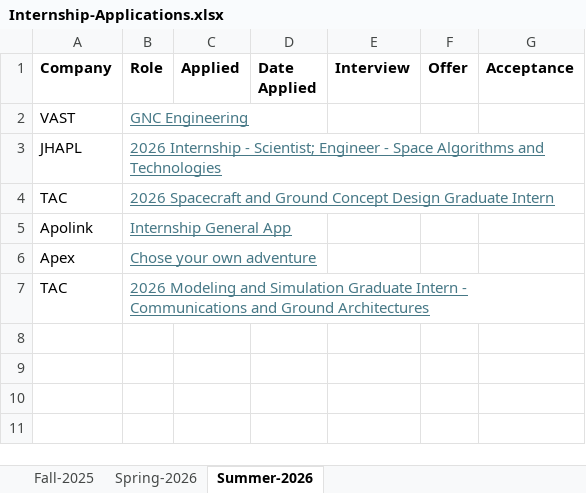
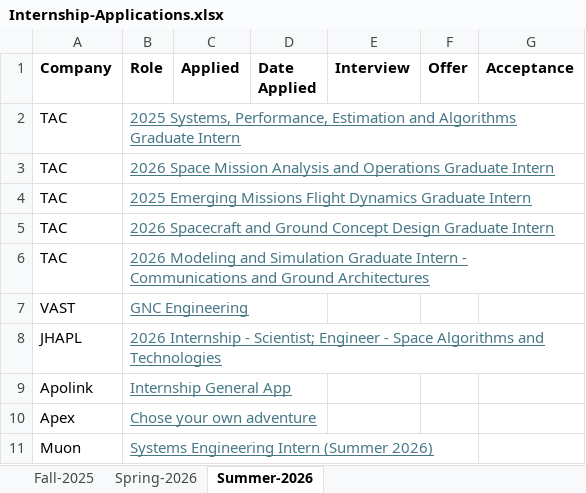
Before and after one commit to ScottNguyen8901/Scott-Nguyen-Repo, an Excel workbook: Professional/1-Internship-Applications/Internship-Applications.xlsx, sheet Summer-2026, drawn as a sheet; values as stored, in another font and other column widths than the file's, no borders; the diff names each change by its address in the sheet, - before the commit and + after, or states it on an @@ line.

```diff
--- a/Professional/1-Internship-Applications/Internship-Applications.xlsx (sheet Summer-2026)
+++ b/Professional/1-Internship-Applications/Internship-Applications.xlsx (sheet Summer-2026)
+row 2: TAC | 2025 Systems, Performance, Estimation and Algorithms Graduate Intern
+row 3: TAC | 2026 Space Mission Analysis and Operations Graduate Intern
+row 4: TAC | 2025 Emerging Missions Flight Dynamics Graduate Intern
@@ row 4 moved to row 5: TAC @@
@@ row 7 moved to row 6: TAC @@
+row 11: Muon | Systems Engineering Intern (Summer 2026)
```
Also changed, not shown: 6 other files.
